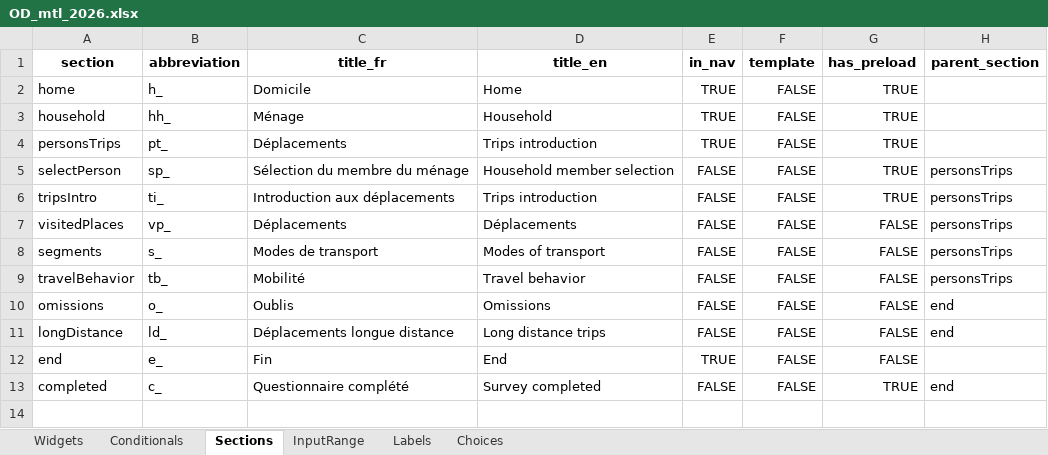
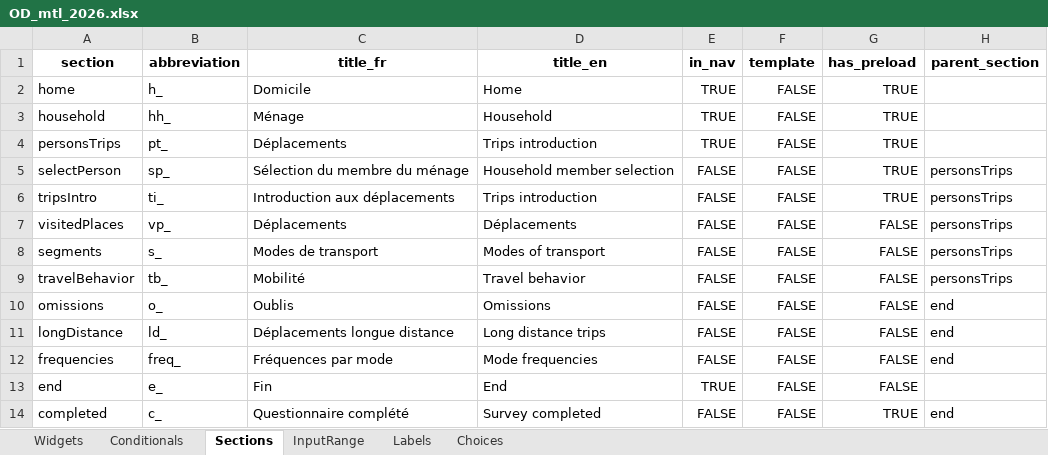
Before and after one commit to chairemobilite/od_mtl, an Excel workbook: survey/references/OD_mtl_2026.xlsx, sheet Sections, drawn as a sheet; values as stored, in another font and other column widths than the file's, no borders; the diff names each change by its address in the sheet, - before the commit and + after, or states it on an @@ line.

Commit message:
questionnaire: ajout de la section fréquences de modes
part of #84

Ajout de la section `frequencies` avec les questions sur les fréquences
de modes.

```diff
--- a/survey/references/OD_mtl_2026.xlsx (sheet Sections)
+++ b/survey/references/OD_mtl_2026.xlsx (sheet Sections)
+row 12: frequencies | freq_ | Fréquences par mode | Mode frequencies | FALSE | FALSE | FALSE | end
```
Also changed, not shown: sheet Widgets, sheet Choices, 21 other files.
